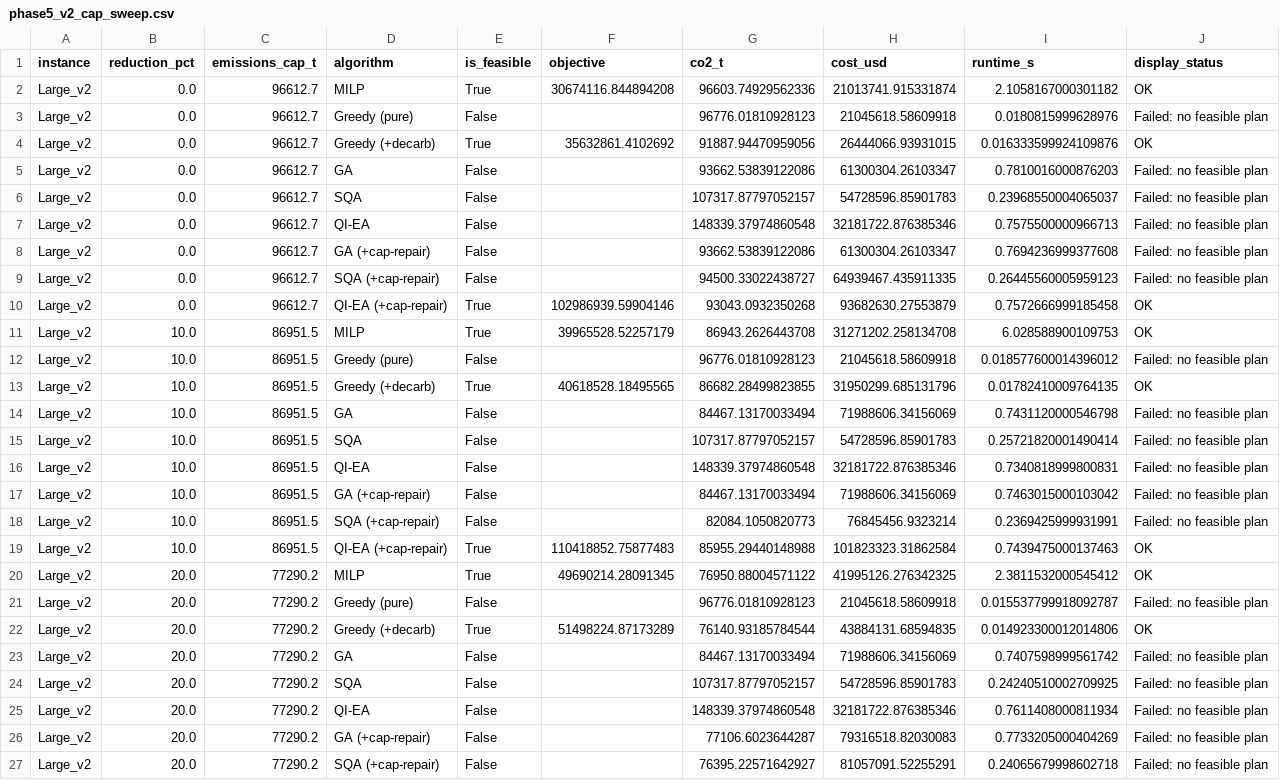
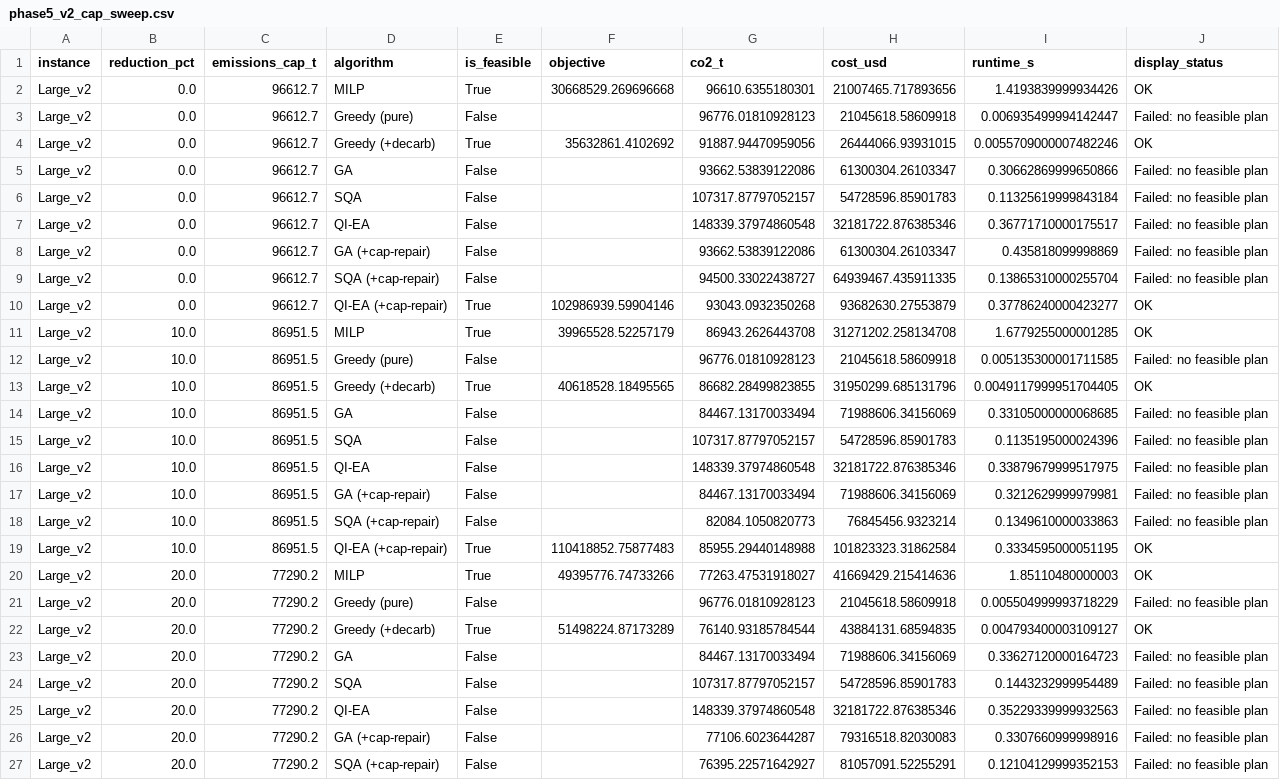
Before and after one commit to tanishka83-dotcom/Qfleet_ALCHEMY, a CSV file: results/phase5_v2_cap_sweep.csv, drawn as a sheet; only a part is shown; the diff covers the shown part only; the diff names each change by its address in the sheet, - before the commit and + after, or states it on an @@ line.

```diff
--- a/results/phase5_v2_cap_sweep.csv
+++ b/results/phase5_v2_cap_sweep.csv
-F2 (objective): 30674116.844894208
+F2 (objective): 30668529.269696668
-G2 (co2_t): 96603.74929562336
+G2 (co2_t): 96610.6355180301
-H2 (cost_usd): 21013741.915331874
+H2 (cost_usd): 21007465.717893656
-I2 (runtime_s): 2.1058167000301182
+I2 (runtime_s): 1.4193839999934426
-I3 (runtime_s): 0.0180815999628976
+I3 (runtime_s): 0.006935499994142447
-I4 (runtime_s): 0.016333599924109876
+I4 (runtime_s): 0.0055709000007482246
-I5 (runtime_s): 0.7810016000876203
+I5 (runtime_s): 0.30662869999650866
-I6 (runtime_s): 0.23968550004065037
+I6 (runtime_s): 0.11325619999843184
-I7 (runtime_s): 0.7575500000966713
+I7 (runtime_s): 0.36771710000175517
-I8 (runtime_s): 0.7694236999377608
+I8 (runtime_s): 0.435818099998869
-I9 (runtime_s): 0.26445560005959123
+I9 (runtime_s): 0.13865310000255704
-I10 (runtime_s): 0.7572666999185458
+I10 (runtime_s): 0.37786240000423277
-I11 (runtime_s): 6.028588900109753
+I11 (runtime_s): 1.6779255000001285
-I12 (runtime_s): 0.018577600014396012
+I12 (runtime_s): 0.005135300001711585
-I13 (runtime_s): 0.01782410009764135
+I13 (runtime_s): 0.0049117999951704405
-I14 (runtime_s): 0.7431120000546798
+I14 (runtime_s): 0.33105000000068685
-I15 (runtime_s): 0.25721820001490414
+I15 (runtime_s): 0.1135195000024396
-I16 (runtime_s): 0.7340818999800831
+I16 (runtime_s): 0.33879679999517975
-I17 (runtime_s): 0.7463015000103042
+I17 (runtime_s): 0.3212629999979981
-I18 (runtime_s): 0.2369425999931991
+I18 (runtime_s): 0.1349610000033863
-I19 (runtime_s): 0.7439475000137463
+I19 (runtime_s): 0.3334595000051195
-F20 (objective): 49690214.28091345
+F20 (objective): 49395776.74733266
-G20 (co2_t): 76950.88004571122
+G20 (co2_t): 77263.47531918027
-H20 (cost_usd): 41995126.276342325
+H20 (cost_usd): 41669429.215414636
-I20 (runtime_s): 2.3811532000545412
+I20 (runtime_s): 1.85110480000003
-I21 (runtime_s): 0.015537799918092787
+I21 (runtime_s): 0.005504999993718229
-I22 (runtime_s): 0.014923300012014806
+I22 (runtime_s): 0.004793400003109127
-I23 (runtime_s): 0.7407598999561742
+I23 (runtime_s): 0.33627120000164723
-I24 (runtime_s): 0.24240510002709925
+I24 (runtime_s): 0.1443232999954489
-I25 (runtime_s): 0.7611408000811934
+I25 (runtime_s): 0.35229339999932563
-I26 (runtime_s): 0.7733205000404269
+I26 (runtime_s): 0.3307660999998916
-I27 (runtime_s): 0.24065679998602718
+I27 (runtime_s): 0.12104129999352153
```
Also changed, not shown: 82 edited cells elsewhere in this file, results/phase5_v2_benchmark.csv, 4 other files.
